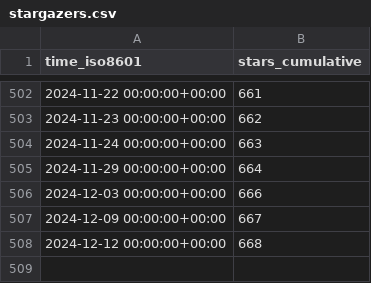
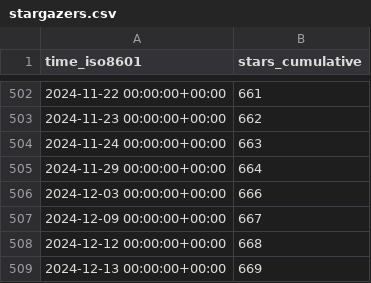
Before and after one commit to TouK/nussknacker-repo-stats, a CSV file: touk/nussknacker/ghrs-data/stargazers.csv, drawn as a sheet; only a part is shown, gaps mark what is left out.

```diff
--- a/touk/nussknacker/ghrs-data/stargazers.csv
+++ b/touk/nussknacker/ghrs-data/stargazers.csv
@@ -508 +508,2 @@ time_iso8601,stars_cumulative
 2024-12-12 00:00:00+00:00,668
+2024-12-13 00:00:00+00:00,669
```
